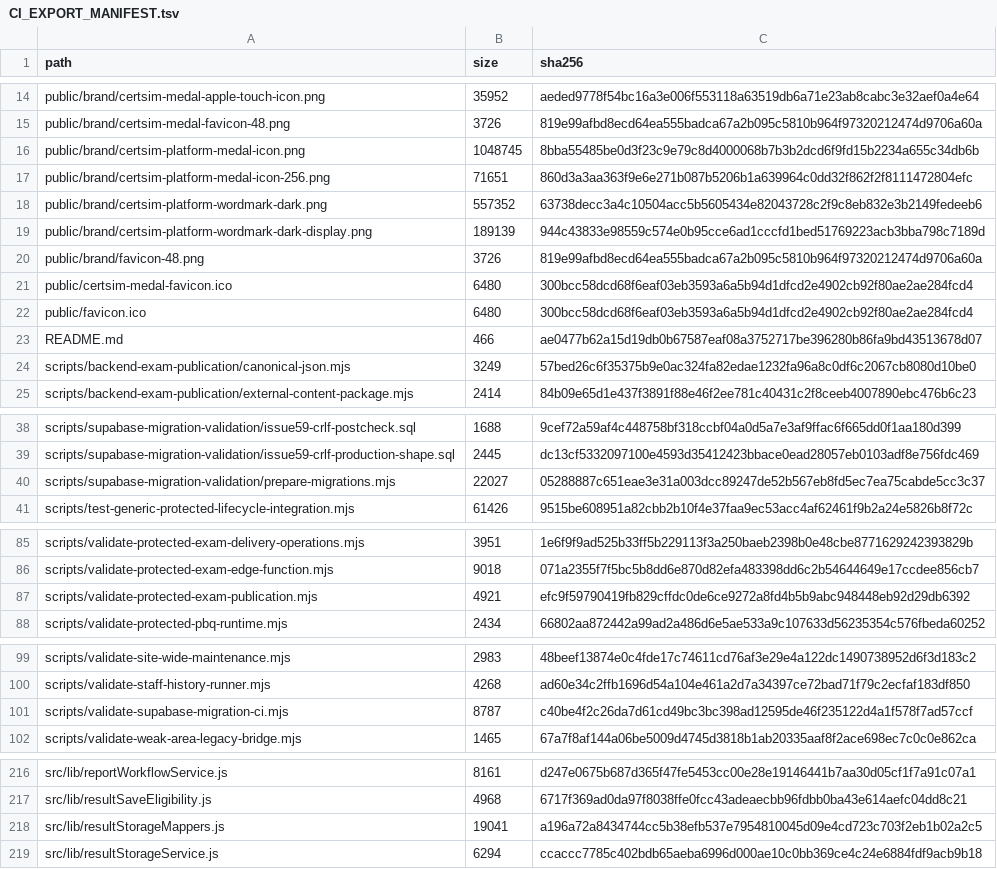
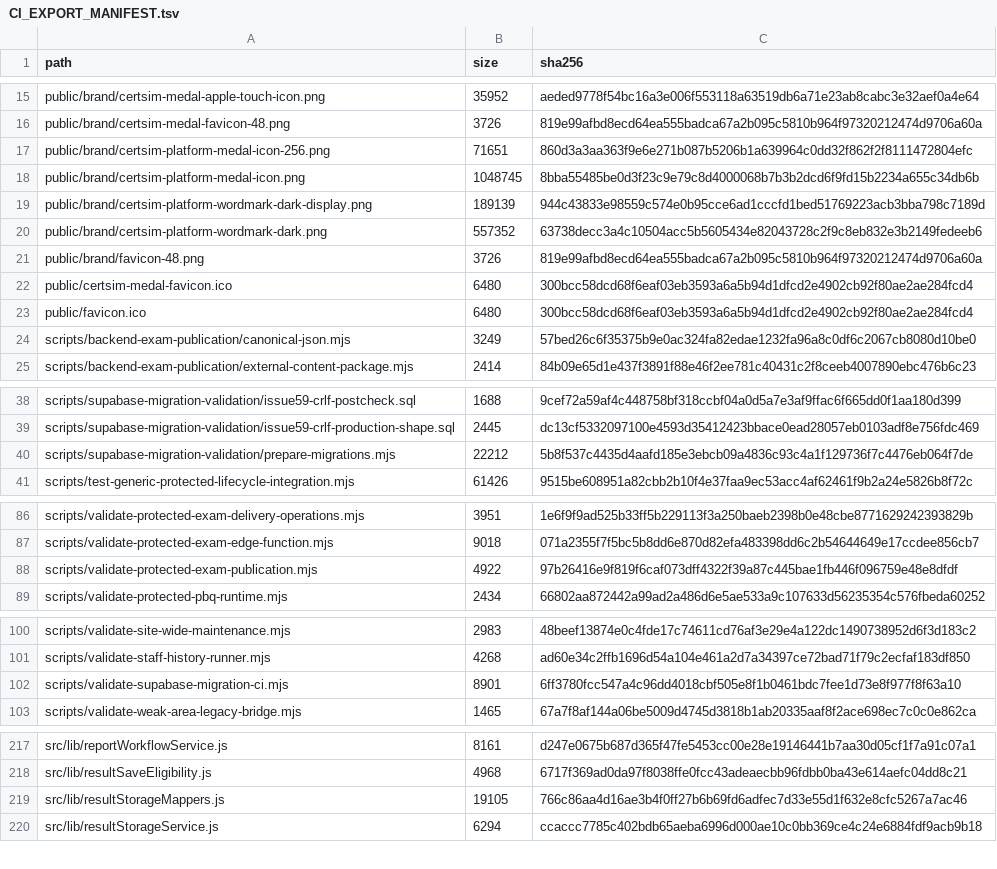
Before and after one commit to SAFFR0NM0NEY/cert-sim-platform-ci-public, a TSV file: CI_EXPORT_MANIFEST.tsv, drawn as a sheet; only a part is shown, gaps mark what is left out; the diff covers the shown part only.

```diff
--- a/CI_EXPORT_MANIFEST.tsv
+++ b/CI_EXPORT_MANIFEST.tsv
@@ -15,6 +16,6 @@ public/brand/certsim-medal-apple-touch-icon.png	35952	aeded9778f54bc16a3e006f553
 public/brand/certsim-medal-favicon-48.png	3726	819e99afbd8ecd64ea555badca67a2b095c5810b964f97320212474d9706a60a
+public/brand/certsim-platform-medal-icon-256.png	71651	860d3a3aa363f9e6e271b087b5206b1a639964c0dd32f862f2f8111472804efc
 public/brand/certsim-platform-medal-icon.png	1048745	8bba55485be0d3f23c9e79c8d4000068b7b3b2dcd6f9fd15b2234a655c34db6b
-public/brand/certsim-platform-medal-icon-256.png	71651	860d3a3aa363f9e6e271b087b5206b1a639964c0dd32f862f2f8111472804efc
+public/brand/certsim-platform-wordmark-dark-display.png	189139	944c43833e98559c574e0b95cce6ad1cccfd1bed51769223acb3bba798c7189d
 public/brand/certsim-platform-wordmark-dark.png	557352	63738decc3a4c10504acc5b5605434e82043728c2f9c8eb832e3b2149fedeeb6
-public/brand/certsim-platform-wordmark-dark-display.png	189139	944c43833e98559c574e0b95cce6ad1cccfd1bed51769223acb3bba798c7189d
 public/brand/favicon-48.png	3726	819e99afbd8ecd64ea555badca67a2b095c5810b964f97320212474d9706a60a
@@ -22,3 +23,2 @@ public/certsim-medal-favicon.ico	6480	300bcc58dcd68f6eaf03eb3593a6a5b94d1dfcd2e4
 public/favicon.ico	6480	300bcc58dcd68f6eaf03eb3593a6a5b94d1dfcd2e4902cb92f80ae2ae284fcd4
-README.md	466	ae0477b62a15d19db0b67587eaf08a3752717be396280b86fa9bd43513678d07
 scripts/backend-exam-publication/canonical-json.mjs	3249	57bed26c6f35375b9e0ac324fa82edae1232fa96a8c0df6c2067cb8080d10be0
@@ -39,3 +39,3 @@ scripts/supabase-migration-validation/issue59-crlf-postcheck.sql	1688	9cef72a59a
 scripts/supabase-migration-validation/issue59-crlf-production-shape.sql	2445	dc13cf5332097100e4593d35412423bbace0ead28057eb0103adf8e756fdc469
-scripts/supabase-migration-validation/prepare-migrations.mjs	22027	05288887c651eae3e31a003dcc89247de52b567eb8fd5ec7ea75cabde5cc3c37
+scripts/supabase-migration-validation/prepare-migrations.mjs	22212	5b8f537c4435d4aafd185e3ebcb09a4836c93c4a1f129736f7c4476eb064f7de
 scripts/test-generic-protected-lifecycle-integration.mjs	61426	9515be608951a82cbb2b10f4e37faa9ec53acc4af62461f9b2a24e5826b8f72c
@@ -86,3 +87,3 @@ scripts/validate-protected-exam-delivery-operations.mjs	3951	1e6f9f9ad525b33ff5b
 scripts/validate-protected-exam-edge-function.mjs	9018	071a2355f7f5bc5b8dd6e870d82efa483398dd6c2b54644649e17ccdee856cb7
-scripts/validate-protected-exam-publication.mjs	4921	efc9f59790419fb829cffdc0de6ce9272a8fd4b5b9abc948448eb92d29db6392
+scripts/validate-protected-exam-publication.mjs	4922	97b26416e9f819f6caf073dff4322f39a87c445bae1fb446f096759e48e8dfdf
 scripts/validate-protected-pbq-runtime.mjs	2434	66802aa872442a99ad2a486d6e5ae533a9c107633d56235354c576fbeda60252
@@ -100,3 +101,3 @@ scripts/validate-site-wide-maintenance.mjs	2983	48beef13874e0c4fde17c74611cd76af
 scripts/validate-staff-history-runner.mjs	4268	ad60e34c2ffb1696d54a104e461a2d7a34397ce72bad71f79c2ecfaf183df850
-scripts/validate-supabase-migration-ci.mjs	8787	c40be4f2c26da7d61cd49bc3bc398ad12595de46f235122d4a1f578f7ad57ccf
+scripts/validate-supabase-migration-ci.mjs	8901	6ff3780fcc547a4c96dd4018cbf505e8f1b0461bdc7fee1d73e8f977f8f63a10
 scripts/validate-weak-area-legacy-bridge.mjs	1465	67a7f8af144a06be5009d4745d3818b1ab20335aaf8f2ace698ec7c0c0e862ca
@@ -217,3 +218,3 @@ src/lib/reportWorkflowService.js	8161	d247e0675b687d365f47fe5453cc00e28e19146441
 src/lib/resultSaveEligibility.js	4968	6717f369ad0da97f8038ffe0fcc43adeaecbb96fdbb0ba43e614aefc04dd8c21
-src/lib/resultStorageMappers.js	19041	a196a72a8434744cc5b38efb537e7954810045d09e4cd723c703f2eb1b02a2c5
+src/lib/resultStorageMappers.js	19105	766c86aa4d16ae3b4f0ff27b6b69fd6adfec7d33e55d1f632e8cfc5267a7ac46
 src/lib/resultStorageService.js	6294	ccaccc7785c402bdb65aeba6996d000ae10c0bb369ce4c24e6884fdf9acb9b18
```
Also changed, not shown: 4 added rows, 1 removed row, 4 moved rows and 11 edited cells elsewhere in this file, 14 other files.
